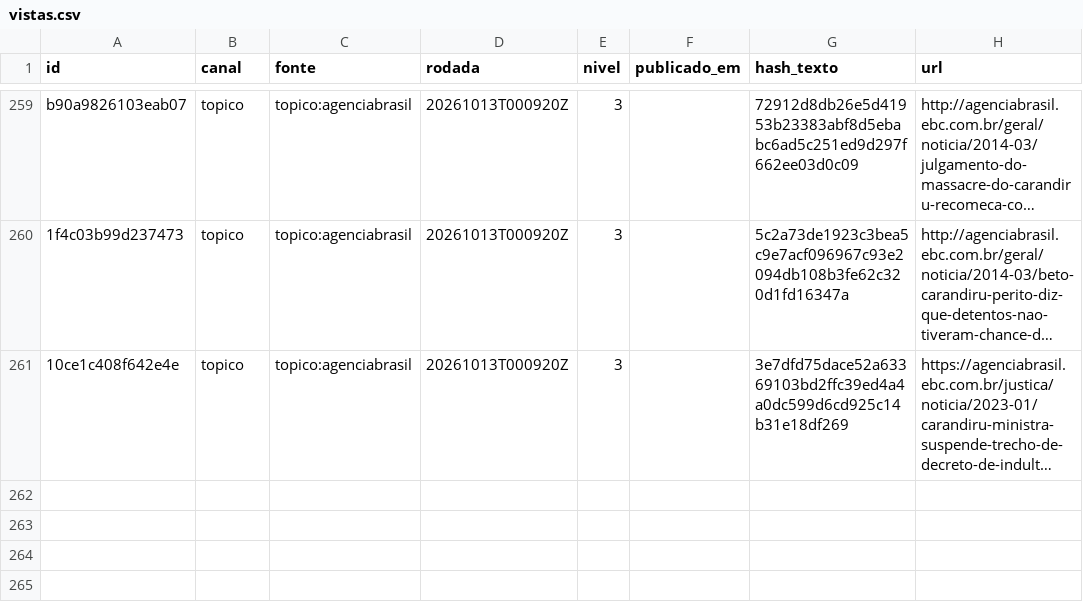
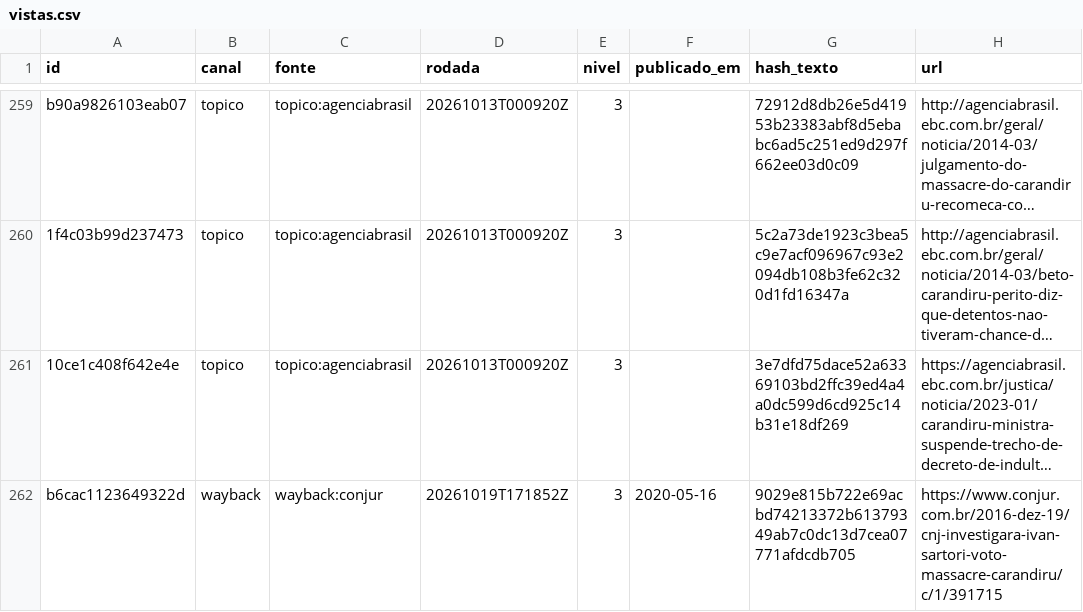
Before and after one commit to luccas-amorim/aletheia, a CSV file: vistas.csv, drawn as a sheet; only a part is shown, gaps mark what is left out; long unchanged cells end in …; the diff names each change by its address in the sheet, - before the commit and + after, or states it on an @@ line.

Commit message:
Rodada 2026-10-19: wayback:conjur

```diff
--- a/vistas.csv
+++ b/vistas.csv
+row 262: b6cac1123649322d | wayback | wayback:conjur | 20261019T171852Z | 3 | 2020-05-16 | 9029e815b722e69acbd74213372b61379349ab7c0dc13d7cea07771afdcdb705 | https://www.conjur.com.br/2016-dez-19/cnj-investigara-ivan-sartori-voto-massacre-carandiru/c/1/391715
```
Also changed, not shown: 7 other files.
